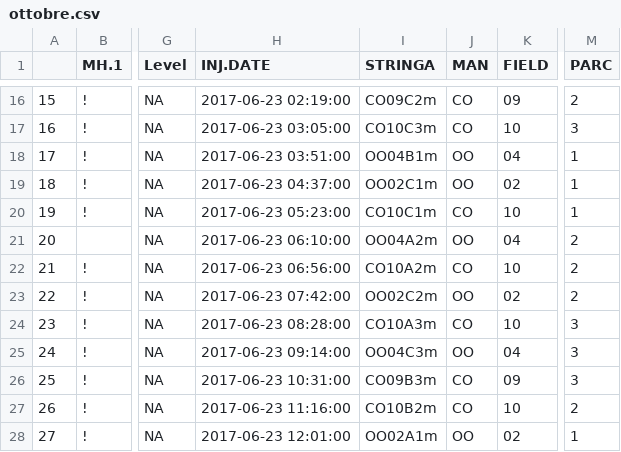
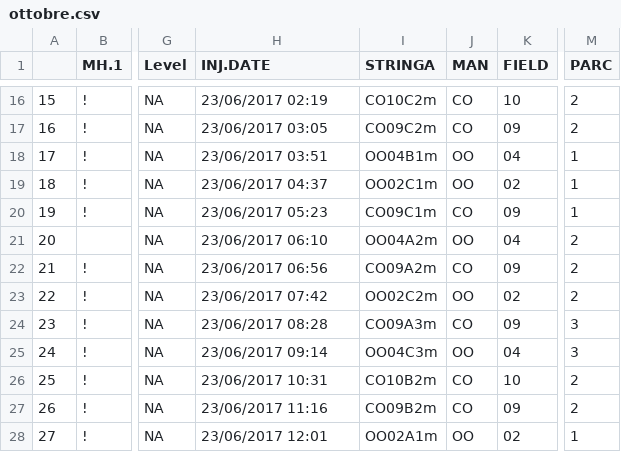
Before and after one commit to 8rino/Dali_GIT, a CSV file: dati_elaborati/ottobre.csv, drawn as a sheet; only a part is shown, gaps mark what is left out; the diff covers the shown part only; the diff names each change by its address in the sheet, - before the commit and + after, or states it on an @@ line.

```diff
--- a/dati_elaborati/ottobre.csv
+++ b/dati_elaborati/ottobre.csv
-H16 (INJ.DATE): 2017-06-23 02:19:00
+H16 (INJ.DATE): 23/06/2017 02:19
-I16 (STRINGA): CO09C2m
+I16 (STRINGA): CO10C2m
-K16 (FIELD): 09
+K16 (FIELD): 10
-H17 (INJ.DATE): 2017-06-23 03:05:00
+H17 (INJ.DATE): 23/06/2017 03:05
-I17 (STRINGA): CO10C3m
+I17 (STRINGA): CO09C2m
-K17 (FIELD): 10
+K17 (FIELD): 09
-M17 (PARC): 3
+M17 (PARC): 2
-H18 (INJ.DATE): 2017-06-23 03:51:00
+H18 (INJ.DATE): 23/06/2017 03:51
-H19 (INJ.DATE): 2017-06-23 04:37:00
+H19 (INJ.DATE): 23/06/2017 04:37
-H20 (INJ.DATE): 2017-06-23 05:23:00
+H20 (INJ.DATE): 23/06/2017 05:23
-I20 (STRINGA): CO10C1m
+I20 (STRINGA): CO09C1m
-K20 (FIELD): 10
+K20 (FIELD): 09
-H21 (INJ.DATE): 2017-06-23 06:10:00
+H21 (INJ.DATE): 23/06/2017 06:10
-H22 (INJ.DATE): 2017-06-23 06:56:00
+H22 (INJ.DATE): 23/06/2017 06:56
-I22 (STRINGA): CO10A2m
+I22 (STRINGA): CO09A2m
-K22 (FIELD): 10
+K22 (FIELD): 09
-H23 (INJ.DATE): 2017-06-23 07:42:00
+H23 (INJ.DATE): 23/06/2017 07:42
-H24 (INJ.DATE): 2017-06-23 08:28:00
+H24 (INJ.DATE): 23/06/2017 08:28
-I24 (STRINGA): CO10A3m
+I24 (STRINGA): CO09A3m
-K24 (FIELD): 10
+K24 (FIELD): 09
-H25 (INJ.DATE): 2017-06-23 09:14:00
+H25 (INJ.DATE): 23/06/2017 09:14
-H26 (INJ.DATE): 2017-06-23 10:31:00
+H26 (INJ.DATE): 23/06/2017 10:31
-I26 (STRINGA): CO09B3m
+I26 (STRINGA): CO10B2m
-K26 (FIELD): 09
+K26 (FIELD): 10
-M26 (PARC): 3
+M26 (PARC): 2
-H27 (INJ.DATE): 2017-06-23 11:16:00
+H27 (INJ.DATE): 23/06/2017 11:16
-I27 (STRINGA): CO10B2m
+I27 (STRINGA): CO09B2m
-K27 (FIELD): 10
+K27 (FIELD): 09
-H28 (INJ.DATE): 2017-06-23 12:01:00
+H28 (INJ.DATE): 23/06/2017 12:01
```
Also changed, not shown: 81 edited cells elsewhere in this file, 2 other files.
